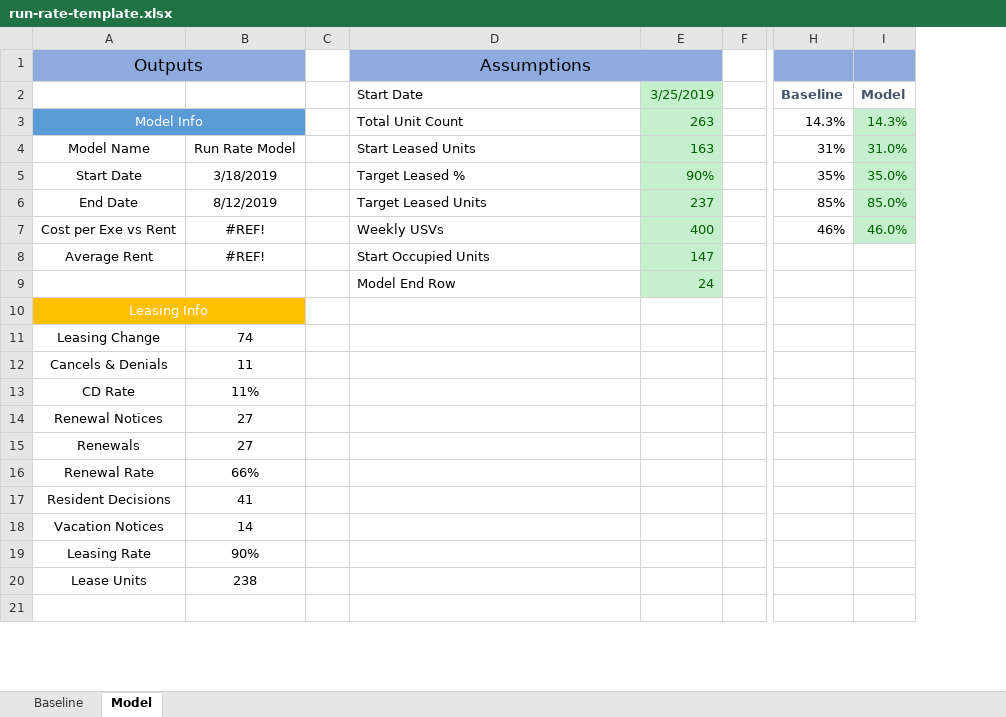
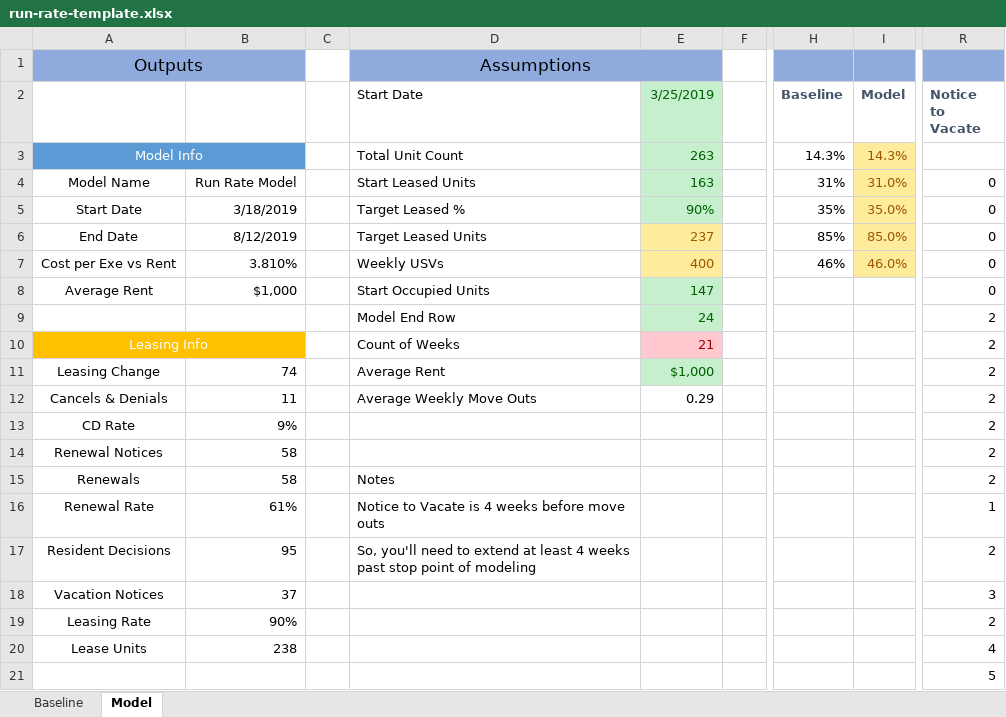
Before and after one commit to konaindev/React-Django, an Excel workbook: xls/templates/run-rate-template.xlsx, sheet Model, drawn as a sheet; only a part is shown, gaps mark what is left out; values as stored, in another font and other column widths than the file's, no borders; removed rows and columns are numbered as before the commit, all else as after; the diff names each change by its address in the sheet, - before the commit and + after, or states it on an @@ line.

Commit message:
updated xls for run rate modeling

```diff
--- a/xls/templates/run-rate-template.xlsx (sheet Model)
+++ b/xls/templates/run-rate-template.xlsx (sheet Model)
-column B, rows 4-20: Run Rate Model | 3/18/2019 | 8/12/2019 | #REF! | #REF! |  |  | 74 | 11 | 11% | 27 | 27 | 66% | 41 | 14 | 90% | 238
+column B, rows 4-20: Run Rate Model | 3/18/2019 | 8/12/2019 | 3.810% | $1,000 |  |  | 74 | 11 | 9% | 58 | 58 | 61% | 95 | 37 | 90% | 238
+column R (Notice to Vacate), rows 4-21: 0 | 0 | 0 | 0 | 0 | 2 | 2 | 2 | 2 | 2 | 2 | 2 | 1 | 2 | 3 | 2 | 4 | 5
@@ I3:I7 fill: #C6EFCE → #FFEB9C, text colour: #006100 → #9C5700 @@
@@ E6:E7 fill: #C6EFCE → #FFEB9C, text colour: #006100 → #9C5700 @@
-D10 (Start Date): (empty)
+D10 (Start Date): Count of Weeks
-E10 (3/25/2019): (empty)
+E10 (3/25/2019): 21
-E10 fill: none
+E10 fill: #FFC7CE
-D11 (Start Date): (empty)
+D11 (Start Date): Average Rent
-E11 (3/25/2019): (empty)
+E11 (3/25/2019): $1,000
-E11 fill: none
+E11 fill: #C6EFCE
-D12 (Start Date): (empty)
+D12 (Start Date): Average Weekly Move Outs
-E12 (3/25/2019): (empty)
+E12 (3/25/2019): 0.29
-D15 (Start Date): (empty)
+D15 (Start Date): Notes
-D16 (Start Date): (empty)
+D16 (Start Date): Notice to Vacate is 4 weeks before move outs
-D17 (Start Date): (empty)
+D17 (Start Date): So, you'll need to extend at least 4 weeks past stop point of modeling
```
Also changed, not shown: formulas that keep their value.
